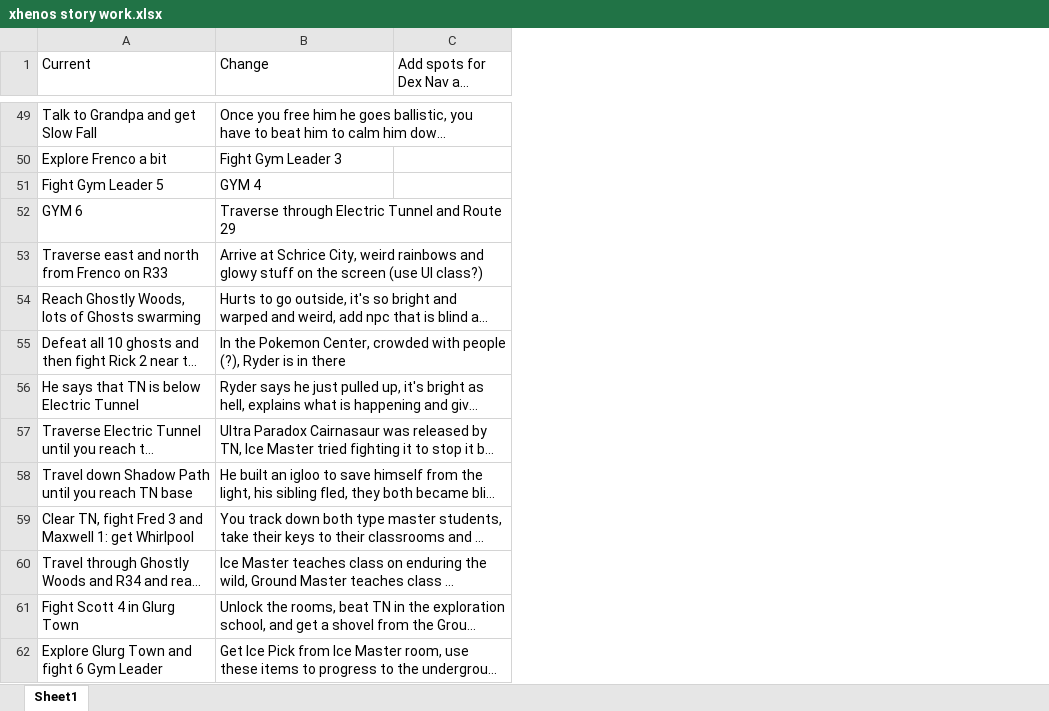
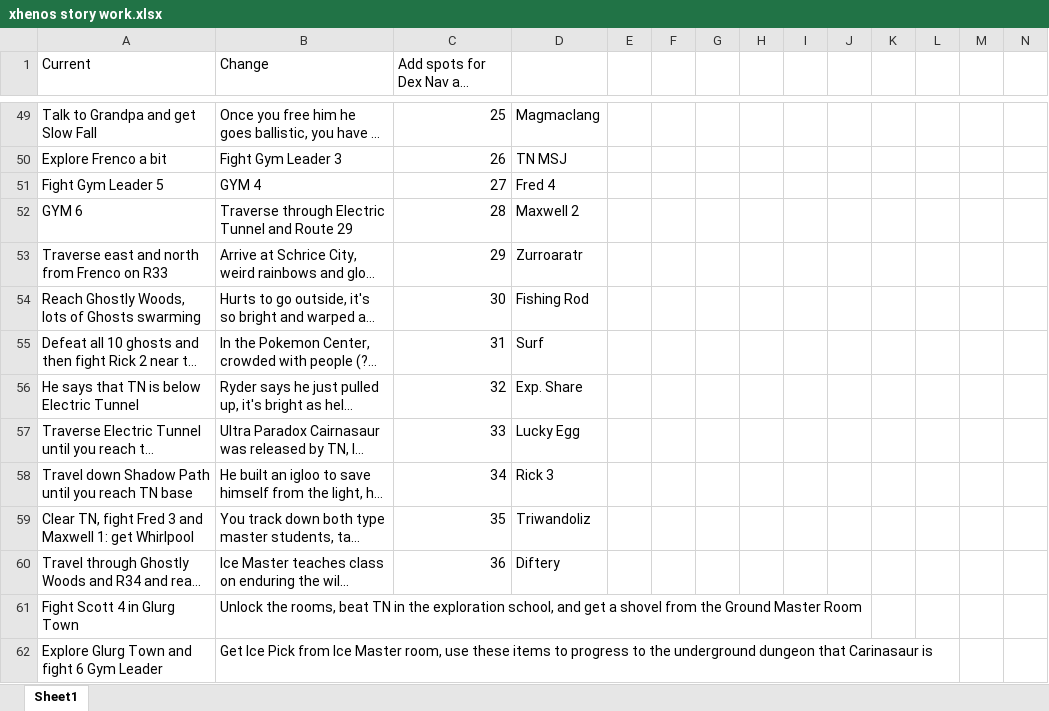
Before and after one commit to sjkuhnke/PokemonGame, an Excel workbook: PokemonGame/stuff/xhenos story work.xlsx, sheet Sheet1, drawn as a sheet; only a part is shown, gaps mark what is left out; long unchanged cells end in …; values as stored, in another font and other column widths than the file's, no borders; the diff covers the shown part only; the diff names each change by its address in the sheet, - before the commit and + after, or states it on an @@ line.

```diff
--- a/PokemonGame/stuff/xhenos story work.xlsx (sheet Sheet1)
+++ b/PokemonGame/stuff/xhenos story work.xlsx (sheet Sheet1)
+column D, rows 49-60: Magmaclang | TN MSJ | Fred 4 | Maxwell 2 | Zurroaratr | Fishing Rod | Surf | Exp. Share | Lucky Egg | Rick 3 | Triwandoliz | Diftery
+column E, empty
+column F, empty
+column G, empty
+column H, empty
+column I, empty
+column J, empty
+column K, empty
+column L, empty
+column M, empty
+column N, empty
-C49: (empty)
+C49: 25
-C50: (empty)
+C50: 26
-C51: (empty)
+C51: 27
-C52: (empty)
+C52: 28
-C53: (empty)
+C53: 29
-C54: (empty)
+C54: 30
-C55: (empty)
+C55: 31
-C56: (empty)
+C56: 32
-C57: (empty)
+C57: 33
-C58: (empty)
+C58: 34
-C59: (empty)
+C59: 35
-C60: (empty)
+C60: 36
```
Also changed, not shown: 1 added column and 26 edited cells elsewhere in this sheet, PokemonGame/stuff/pokemon game.xlsx, 34 other files.
